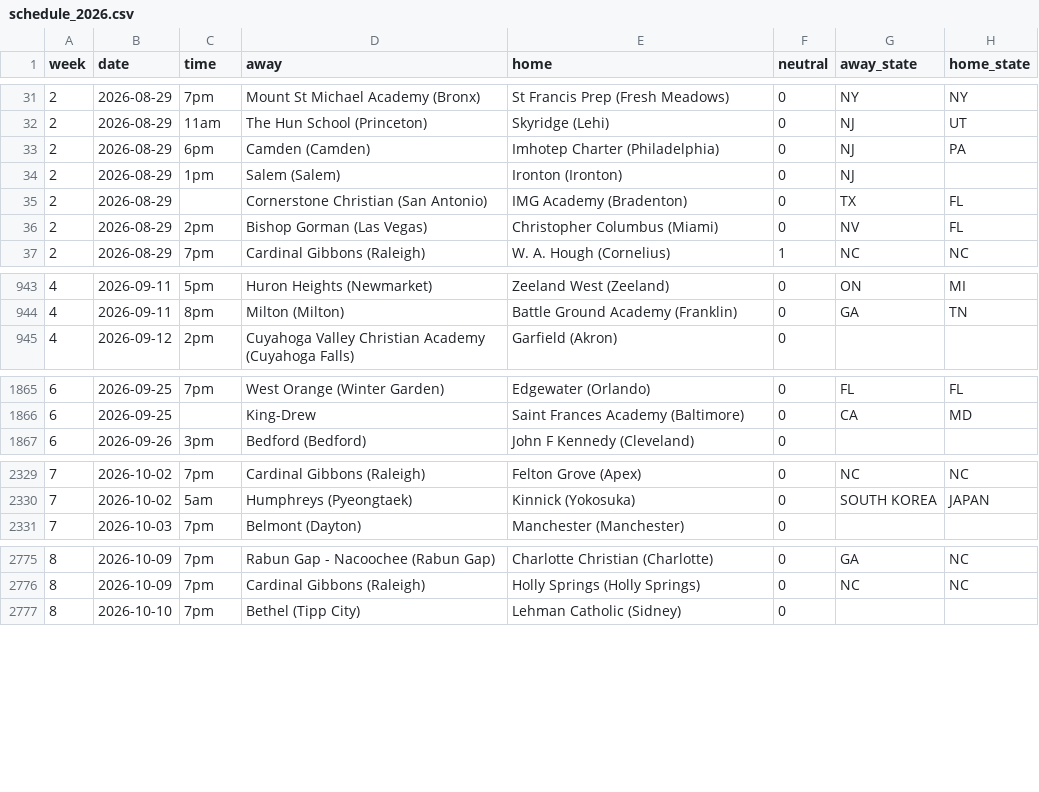
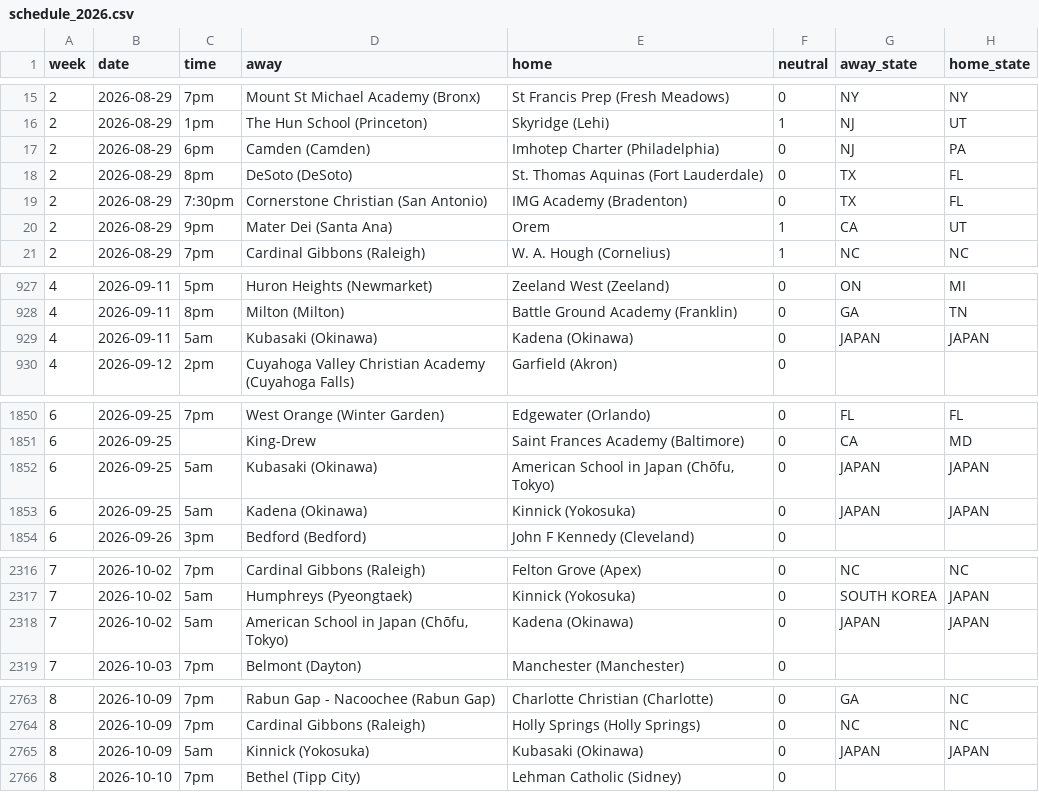
Before and after one commit to ktgz892ydt-gif/sneaky-fb-ratings, a CSV file: data/schedule_2026.csv, drawn as a sheet; only a part is shown, gaps mark what is left out; the diff covers the shown part only.

```diff
--- a/data/schedule_2026.csv
+++ b/data/schedule_2026.csv
@@ -31,7 +15,7 @@ week,date,time,away,home,neutral,away_state,home_state
 2,2026-08-29,7pm,Mount St Michael Academy (Bronx),St Francis Prep (Fresh Meadows),0,NY,NY
-2,2026-08-29,11am,The Hun School (Princeton),Skyridge (Lehi),0,NJ,UT
+2,2026-08-29,1pm,The Hun School (Princeton),Skyridge (Lehi),1,NJ,UT
 2,2026-08-29,6pm,Camden (Camden),Imhotep Charter (Philadelphia),0,NJ,PA
-2,2026-08-29,1pm,Salem (Salem),Ironton (Ironton),0,NJ,
-2,2026-08-29,,Cornerstone Christian (San Antonio),IMG Academy (Bradenton),0,TX,FL
-2,2026-08-29,2pm,Bishop Gorman (Las Vegas),Christopher Columbus (Miami),0,NV,FL
+2,2026-08-29,8pm,DeSoto (DeSoto),St. Thomas Aquinas (Fort Lauderdale),0,TX,FL
+2,2026-08-29,7:30pm,Cornerstone Christian (San Antonio),IMG Academy (Bradenton),0,TX,FL
+2,2026-08-29,9pm,Mater Dei (Santa Ana),Orem,1,CA,UT
 2,2026-08-29,7pm,Cardinal Gibbons (Raleigh),W. A. Hough (Cornelius),1,NC,NC
@@ -944,2 +928,3 @@ week,date,time,away,home,neutral,away_state,home_state
 4,2026-09-11,8pm,Milton (Milton),Battle Ground Academy (Franklin),0,GA,TN
+4,2026-09-11,5am,Kubasaki (Okinawa),Kadena (Okinawa),0,JAPAN,JAPAN
 4,2026-09-12,2pm,Cuyahoga Valley Christian Academy (Cuyahoga Falls),Garfield (Akron),0,,
@@ -1866,2 +1851,4 @@ week,date,time,away,home,neutral,away_state,home_state
 6,2026-09-25,,King-Drew,Saint Frances Academy (Baltimore),0,CA,MD
+6,2026-09-25,5am,Kubasaki (Okinawa),"American School in Japan (Chōfu, Tokyo)",0,JAPAN,JAPAN
+6,2026-09-25,5am,Kadena (Okinawa),Kinnick (Yokosuka),0,JAPAN,JAPAN
 6,2026-09-26,3pm,Bedford (Bedford),John F Kennedy (Cleveland),0,,
@@ -2330,2 +2317,3 @@ week,date,time,away,home,neutral,away_state,home_state
 7,2026-10-02,5am,Humphreys (Pyeongtaek),Kinnick (Yokosuka),0,SOUTH KOREA,JAPAN
+7,2026-10-02,5am,"American School in Japan (Chōfu, Tokyo)",Kadena (Okinawa),0,JAPAN,JAPAN
 7,2026-10-03,7pm,Belmont (Dayton),Manchester (Manchester),0,,
@@ -2776,2 +2764,3 @@ week,date,time,away,home,neutral,away_state,home_state
 8,2026-10-09,7pm,Cardinal Gibbons (Raleigh),Holly Springs (Holly Springs),0,NC,NC
+8,2026-10-09,5am,Kinnick (Yokosuka),Kubasaki (Okinawa),0,JAPAN,JAPAN
 8,2026-10-10,7pm,Bethel (Tipp City),Lehman Catholic (Sidney),0,,
```
Also changed, not shown: 16 removed rows and 9 edited cells elsewhere in this file, data/games_2026.csv, data/roster_2026.csv, 3 other files.
